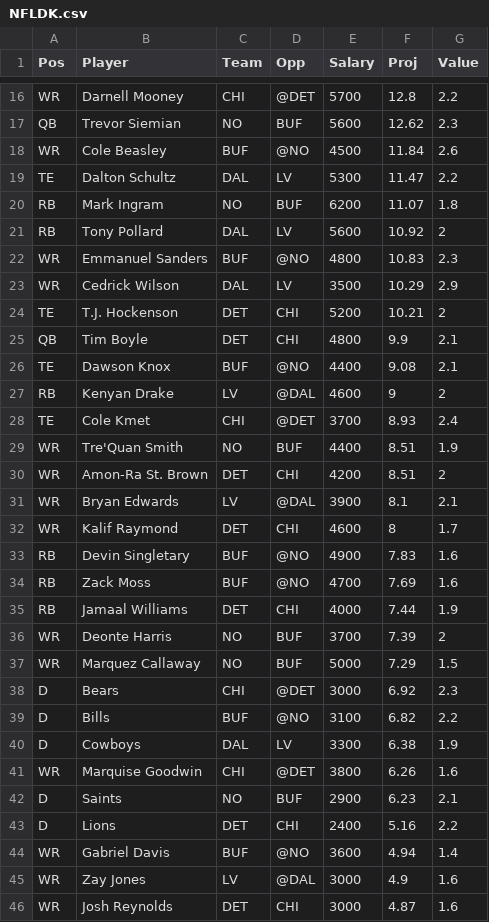
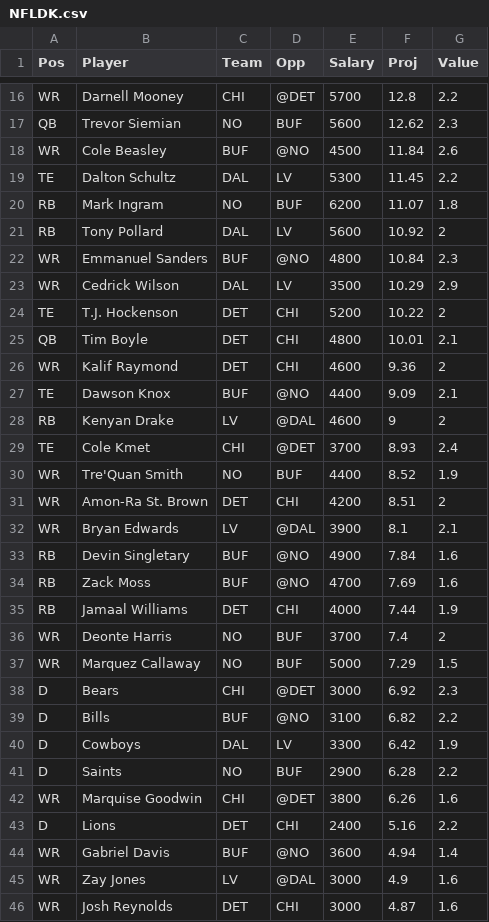
Before and after one commit to wetalkfantasysports/dfsstacking, a CSV file: www/NFLDK.csv, drawn as a sheet; only a part is shown, gaps mark what is left out; the diff covers the shown part only.

```diff
--- a/www/NFLDK.csv
+++ b/www/NFLDK.csv
@@ -18,20 +18,20 @@
 "WR","Cole Beasley","BUF","@NO",4500,11.84,2.6
-"TE","Dalton Schultz","DAL","LV",5300,11.47,2.2
+"TE","Dalton Schultz","DAL","LV",5300,11.45,2.2
 "RB","Mark Ingram","NO","BUF",6200,11.07,1.8
 "RB","Tony Pollard","DAL","LV",5600,10.92,2
-"WR","Emmanuel Sanders","BUF","@NO",4800,10.83,2.3
+"WR","Emmanuel Sanders","BUF","@NO",4800,10.84,2.3
 "WR","Cedrick Wilson","DAL","LV",3500,10.29,2.9
-"TE","T.J. Hockenson","DET","CHI",5200,10.21,2
-"QB","Tim Boyle","DET","CHI",4800,9.9,2.1
-"TE","Dawson Knox","BUF","@NO",4400,9.08,2.1
+"TE","T.J. Hockenson","DET","CHI",5200,10.22,2
+"QB","Tim Boyle","DET","CHI",4800,10.01,2.1
+"WR","Kalif Raymond","DET","CHI",4600,9.36,2
+"TE","Dawson Knox","BUF","@NO",4400,9.09,2.1
 "RB","Kenyan Drake","LV","@DAL",4600,9,2
 "TE","Cole Kmet","CHI","@DET",3700,8.93,2.4
-"WR","Tre'Quan Smith","NO","BUF",4400,8.51,1.9
+"WR","Tre'Quan Smith","NO","BUF",4400,8.52,1.9
 "WR","Amon-Ra St. Brown","DET","CHI",4200,8.51,2
 "WR","Bryan Edwards","LV","@DAL",3900,8.1,2.1
-"WR","Kalif Raymond","DET","CHI",4600,8,1.7
-"RB","Devin Singletary","BUF","@NO",4900,7.83,1.6
+"RB","Devin Singletary","BUF","@NO",4900,7.84,1.6
 "RB","Zack Moss","BUF","@NO",4700,7.69,1.6
 "RB","Jamaal Williams","DET","CHI",4000,7.44,1.9
-"WR","Deonte Harris","NO","BUF",3700,7.39,2
+"WR","Deonte Harris","NO","BUF",3700,7.4,2
 "WR","Marquez Callaway","NO","BUF",5000,7.29,1.5
@@ -39,5 +39,5 @@
 "D","Bills","BUF","@NO",3100,6.82,2.2
-"D","Cowboys","DAL","LV",3300,6.38,1.9
+"D","Cowboys","DAL","LV",3300,6.42,1.9
+"D","Saints","NO","BUF",2900,6.28,2.2
 "WR","Marquise Goodwin","CHI","@DET",3800,6.26,1.6
-"D","Saints","NO","BUF",2900,6.23,2.1
 "D","Lions","DET","CHI",2400,5.16,2.2
```
Also changed, not shown: 1 added row, 1 removed row and 6 edited cells elsewhere in this file, www/NFLFD.csv, 2 other files.
